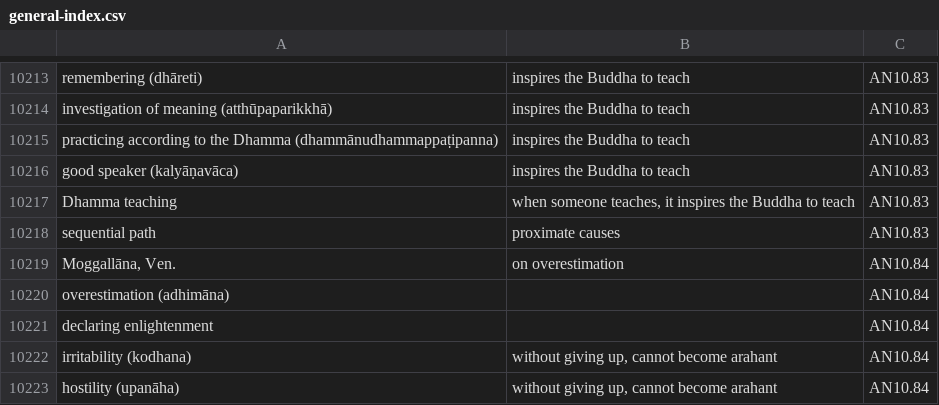
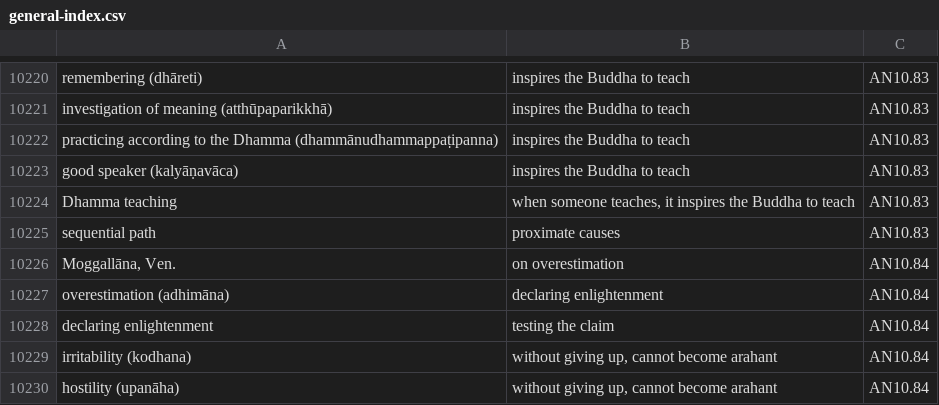
Before and after one commit to thesunshade/sutta-index, a CSV file: src/data/general-index.csv, drawn as a sheet; only a part is shown, gaps mark what is left out; the diff covers the shown part only.

```diff
--- a/src/data/general-index.csv
+++ b/src/data/general-index.csv
@@ -10219,4 +10226,4 @@ sequential path	proximate causes	AN10.83
 Moggallāna, Ven.	on overestimation	AN10.84
-overestimation (adhimāna)		AN10.84
-declaring enlightenment		AN10.84
+overestimation (adhimāna)	declaring enlightenment 	AN10.84
+declaring enlightenment	testing the claim	AN10.84
 irritability (kodhana)	without giving up, cannot become arahant	AN10.84
```
Also changed, not shown: 7 added rows elsewhere in this file, 9 other files.
